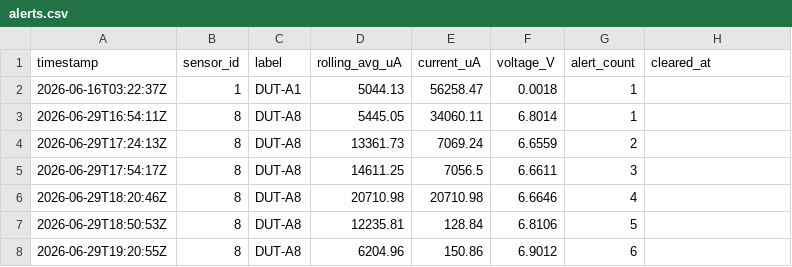
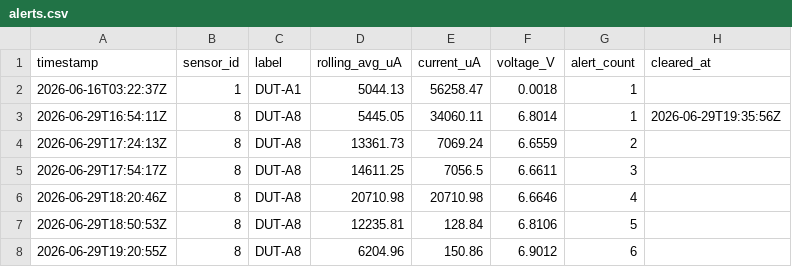
Before and after one commit to SuyogTamrakar/power-monitor-apollo-fleet, a CSV file: logs/alerts.csv, drawn as a sheet.

Commit message:
data: auto-log update 2026-06-29T19:39:11Z

```diff
--- a/logs/alerts.csv
+++ b/logs/alerts.csv
@@ -2,3 +2,3 @@ timestamp,sensor_id,label,rolling_avg_uA,current_uA,voltage_V,alert_count,cleare
 2026-06-16T03:22:37Z,1,DUT-A1,5044.13,56258.47,0.0018,1,
-2026-06-29T16:54:11Z,8,DUT-A8,5445.05,34060.11,6.8014,1,
+2026-06-29T16:54:11Z,8,DUT-A8,5445.05,34060.11,6.8014,1,2026-06-29T19:35:56Z
 2026-06-29T17:24:13Z,8,DUT-A8,13361.73,7069.24,6.6559,2,
```
Also changed, not shown: 1 other file.
